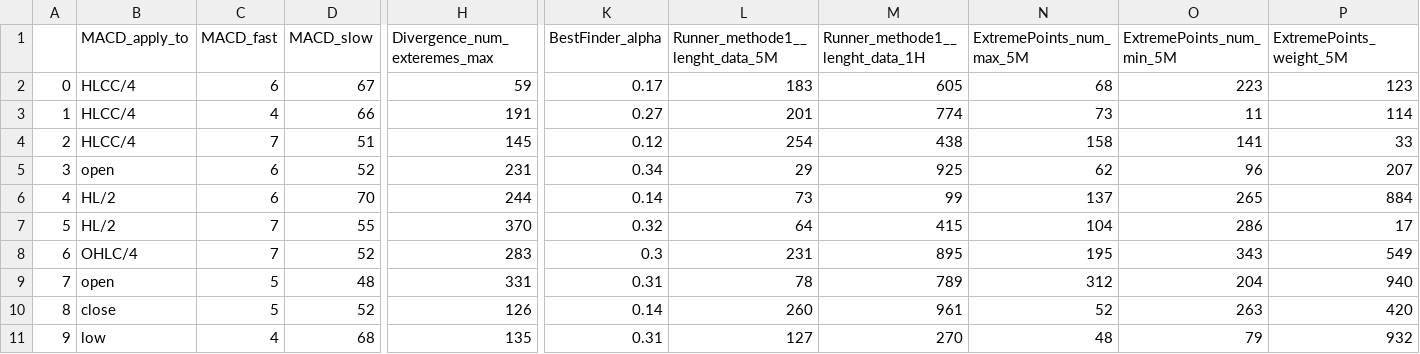
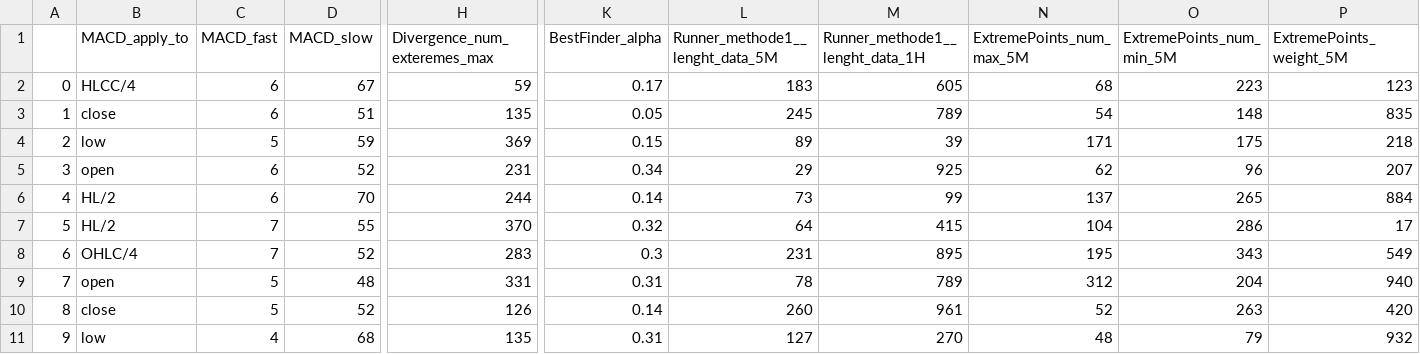
Before and after one commit to Mehrshad-Sorena/ShadBot.1.1, a CSV file: src/indicators/MACD/GeneticLearning_DB/society/primary/buy/XAUUSD_i.csv, drawn as a sheet; only a part is shown, gaps mark what is left out; the diff covers the shown part only; the diff names each change by its address in the sheet, - before the commit and + after, or states it on an @@ line.

```diff
--- a/src/indicators/MACD/GeneticLearning_DB/society/primary/buy/XAUUSD_i.csv
+++ b/src/indicators/MACD/GeneticLearning_DB/society/primary/buy/XAUUSD_i.csv
-B3 (MACD_apply_to): HLCC/4
+B3 (MACD_apply_to): close
-C3 (MACD_fast): 4
+C3 (MACD_fast): 6
-D3 (MACD_slow): 66
+D3 (MACD_slow): 51
-H3 (Divergence_num_exteremes_max): 191
+H3 (Divergence_num_exteremes_max): 135
-K3 (BestFinder_alpha): 0.27
+K3 (BestFinder_alpha): 0.05
-L3 (Runner_methode1__lenght_data_5M): 201
+L3 (Runner_methode1__lenght_data_5M): 245
-M3 (Runner_methode1__lenght_data_1H): 774
+M3 (Runner_methode1__lenght_data_1H): 789
-N3 (ExtremePoints_num_max_5M): 73
+N3 (ExtremePoints_num_max_5M): 54
-O3 (ExtremePoints_num_min_5M): 11
+O3 (ExtremePoints_num_min_5M): 148
-P3 (ExtremePoints_weight_5M): 114
+P3 (ExtremePoints_weight_5M): 835
-B4 (MACD_apply_to): HLCC/4
+B4 (MACD_apply_to): low
-C4 (MACD_fast): 7
+C4 (MACD_fast): 5
-D4 (MACD_slow): 51
+D4 (MACD_slow): 59
-H4 (Divergence_num_exteremes_max): 145
+H4 (Divergence_num_exteremes_max): 369
-K4 (BestFinder_alpha): 0.12
+K4 (BestFinder_alpha): 0.15
-L4 (Runner_methode1__lenght_data_5M): 254
+L4 (Runner_methode1__lenght_data_5M): 89
-M4 (Runner_methode1__lenght_data_1H): 438
+M4 (Runner_methode1__lenght_data_1H): 39
-N4 (ExtremePoints_num_max_5M): 158
+N4 (ExtremePoints_num_max_5M): 171
-O4 (ExtremePoints_num_min_5M): 141
+O4 (ExtremePoints_num_min_5M): 175
-P4 (ExtremePoints_weight_5M): 33
+P4 (ExtremePoints_weight_5M): 218
```
Also changed, not shown: 92 edited cells elsewhere in this file, src/indicators/MACD/GeneticLearning_DB/superhuman/primary/buy/XAUUSD_i.csv, 2 other files.
